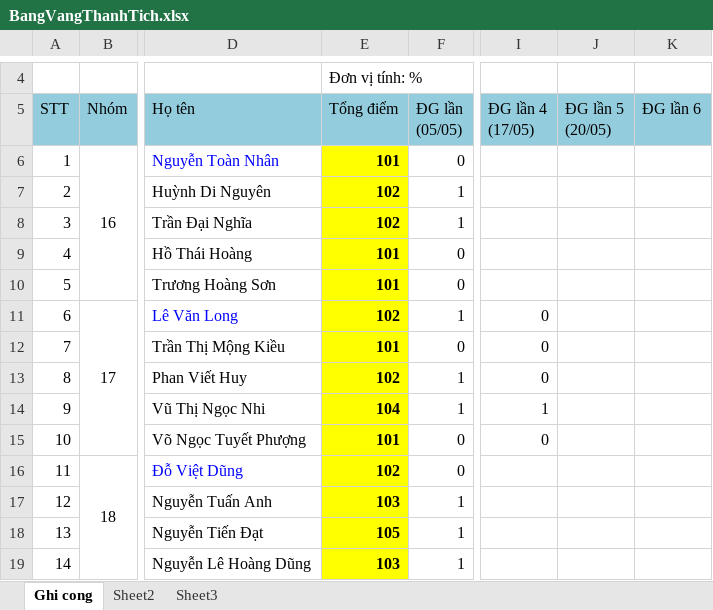
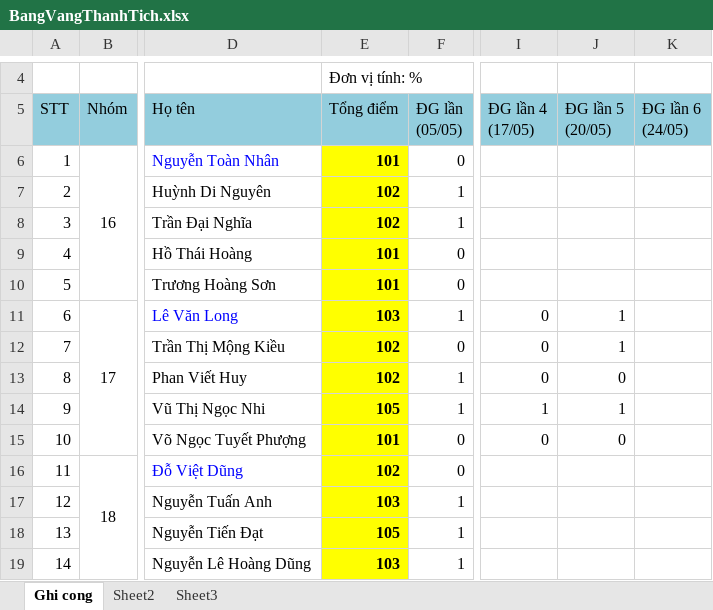
Before and after one commit to ltcan/tiengviet4-nhom16-20, an Excel workbook: BangVangThanhTich.xlsx, sheet Ghi cong, drawn as a sheet; only a part is shown, gaps mark what is left out; values as stored, in another font and other column widths than the file's, no borders; ↵ is a line break in a cell; the diff names each change by its address in the sheet, - before the commit and + after, or states it on an @@ line.

```diff
--- a/BangVangThanhTich.xlsx (sheet Ghi cong)
+++ b/BangVangThanhTich.xlsx (sheet Ghi cong)
-K5: ĐG lần 6
+K5: ĐG lần 6 ↵ (24/05)
-E11 (Tổng điểm): 102
+E11 (Tổng điểm): 103
-J11:J12 (ĐG lần 5 (20/05)): (empty)
+J11:J12 (ĐG lần 5 (20/05)): 1
-E12 (Tổng điểm): 101
+E12 (Tổng điểm): 102
-J13 (ĐG lần 5 (20/05)): (empty)
+J13 (ĐG lần 5 (20/05)): 0
-E14 (Tổng điểm): 104
+E14 (Tổng điểm): 105
-J14 (ĐG lần 5 (20/05)): (empty)
+J14 (ĐG lần 5 (20/05)): 1
-J15 (ĐG lần 5 (20/05)): (empty)
+J15 (ĐG lần 5 (20/05)): 0
```
Also changed, not shown: 7 other files.
